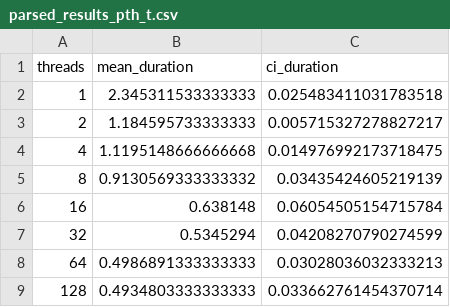
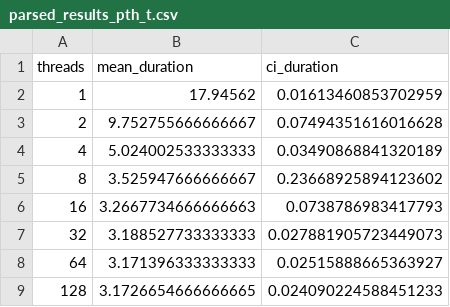
Before and after one commit to danigfavero/concorrente-e-paralela, a CSV file: EP2/CSV/parsed_results_pth_t.csv, drawn as a sheet.

```diff
--- a/EP2/CSV/parsed_results_pth_t.csv
+++ b/EP2/CSV/parsed_results_pth_t.csv
@@ -1,9 +1,9 @@
 threads,mean_duration,ci_duration
-1,2.345311533333333,0.025483411031783518
-2,1.184595733333333,0.005715327278827217
-4,1.1195148666666668,0.014976992173718475
-8,0.9130569333333332,0.03435424605219139
-16,0.638148,0.06054505154715784
-32,0.5345294,0.04208270790274599
-64,0.4986891333333333,0.03028036032333213
-128,0.4934803333333333,0.033662761454370714
+1,17.94562,0.01613460853702959
+2,9.752755666666667,0.07494351616016628
+4,5.024002533333333,0.03490868841320189
+8,3.525947666666667,0.23668925894123602
+16,3.2667734666666663,0.0738786983417793
+32,3.188527733333333,0.027881905723449073
+64,3.171396333333333,0.02515888665363927
+128,3.1726654666666665,0.024090224588451233
```
Also changed, not shown: EP2/CSV/results_pth_t.csv, EP2/results_seq.csv, 30 other files.
